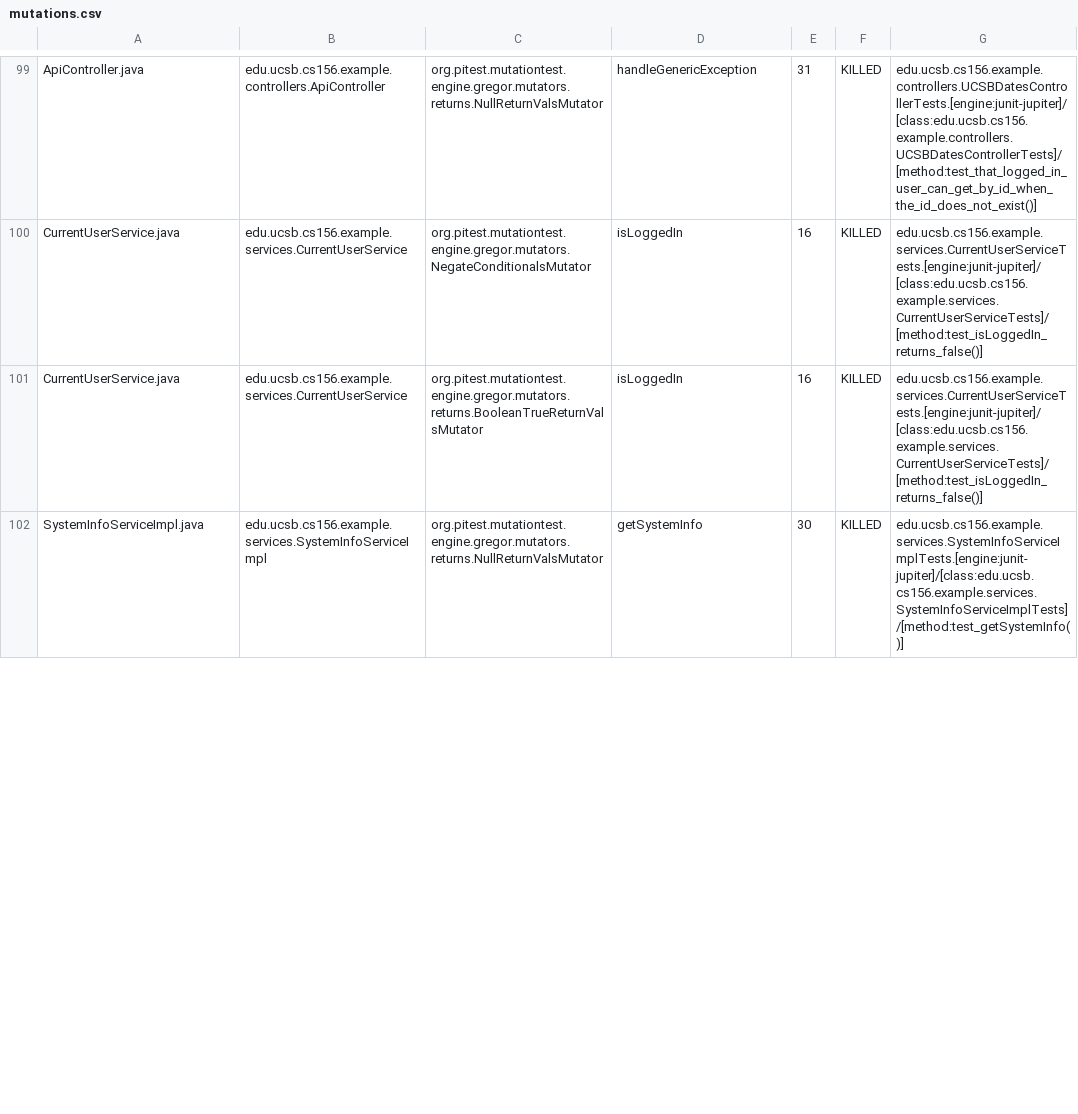
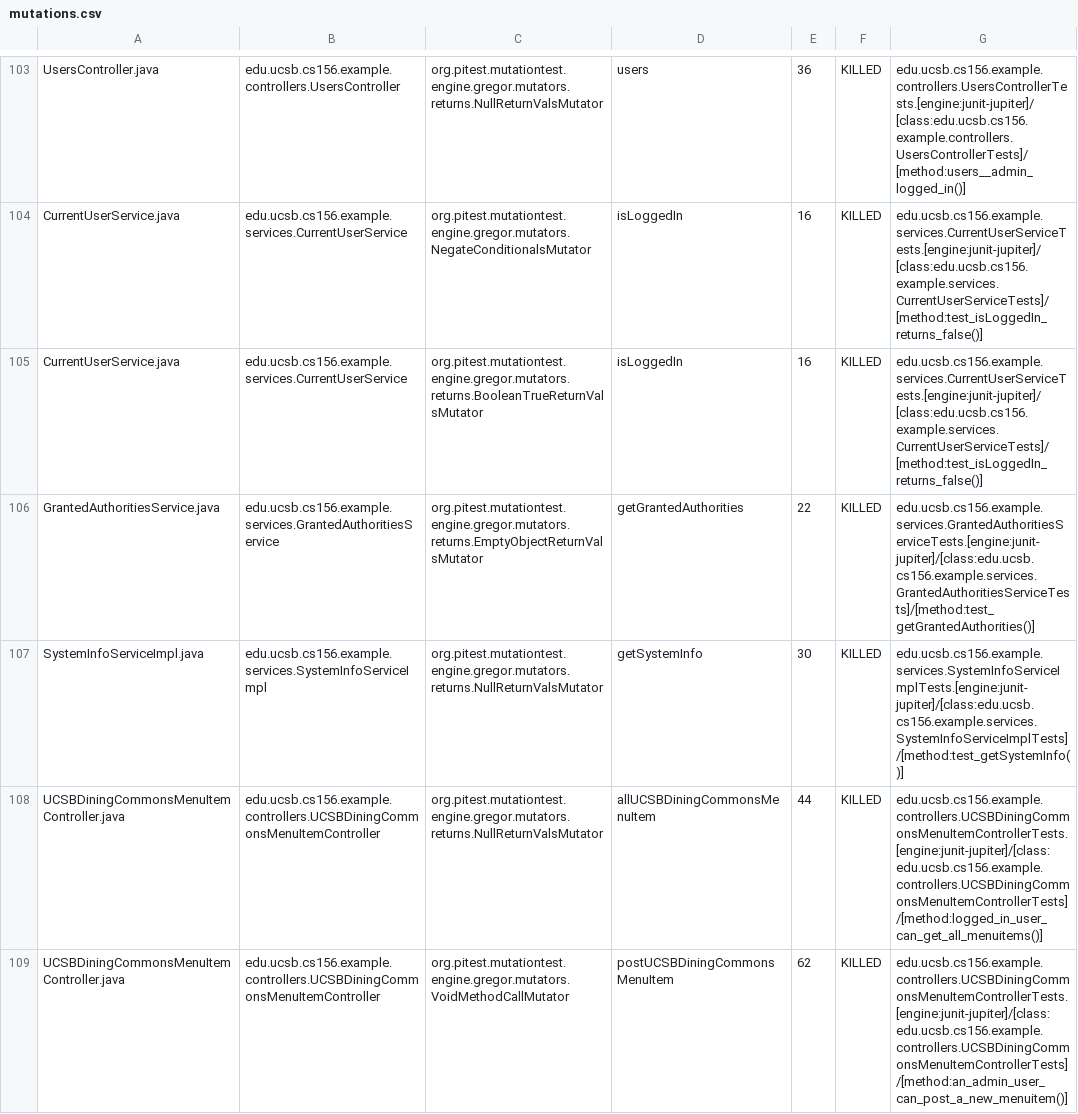
Before and after one commit to ucsb-cs156-s24/team02-s24-4pm-4, a CSV file: pitest/mutations.csv, drawn as a sheet; only a part is shown, gaps mark what is left out; addresses are those after the commit; the diff covers the shown part only; the diff names each change by its address in the sheet, - before the commit and + after, or states it on an @@ line.

Commit message:
Deploying to gh-pages from @ ucsb-cs156-s24/team02-s24-4pm-4@f96aba86df387fabf436292792284fa1e009aaa8 🚀

```diff
--- a/pitest/mutations.csv
+++ b/pitest/mutations.csv
-A103: ApiController.java
+A103: UsersController.java
-B103: edu.ucsb.cs156.example.controllers.ApiController
+B103: edu.ucsb.cs156.example.controllers.UsersController
-D103: handleGenericException
+D103: users
-E103: 31
+E103: 36
-G103: edu.ucsb.cs156.example.controllers.UCSBDatesControllerTests.[engine:junit-jupiter]/[class:edu.ucsb.cs156.example.controllers.UCSBDatesControllerTests]/[method:test_that_logged_in_user_can_get_by_id_when_the_id_does_not_exist()]
+G103: edu.ucsb.cs156.example.controllers.UsersControllerTests.[engine:junit-jupiter]/[class:edu.ucsb.cs156.example.controllers.UsersControllerTests]/[method:users__admin_logged_in()]
+row 108: UCSBDiningCommonsMenuItemController.java | edu.ucsb.cs156.example.controllers.UCSBDiningCommonsMenuItemController | org.pitest.mutationtest.engine.gregor.mutators.returns.NullReturnValsMutator | allUCSBDiningCommonsMenuItem | 44 | KILLED | edu.ucsb.cs156.example.controllers.UCSBDiningCommonsMenuItemControllerTests.[engine:junit-jupiter]/[class:edu.ucsb.cs156.example.controllers.UCSBDiningCommonsMenuItemControllerTests]/[method:logged_in_user_can_get_all_menuitems()]
+row 109: UCSBDiningCommonsMenuItemController.java | edu.ucsb.cs156.example.controllers.UCSBDiningCommonsMenuItemController | org.pitest.mutationtest.engine.gregor.mutators.VoidMethodCallMutator | postUCSBDiningCommonsMenuItem | 62 | KILLED | edu.ucsb.cs156.example.controllers.UCSBDiningCommonsMenuItemControllerTests.[engine:junit-jupiter]/[class:edu.ucsb.cs156.example.controllers.UCSBDiningCommonsMenuItemControllerTests]/[method:an_admin_user_can_post_a_new_menuitem()]
```
Also changed, not shown: 5 added rows, 2 removed rows, 43 moved rows and 9 edited cells elsewhere in this file, 17 other files.
